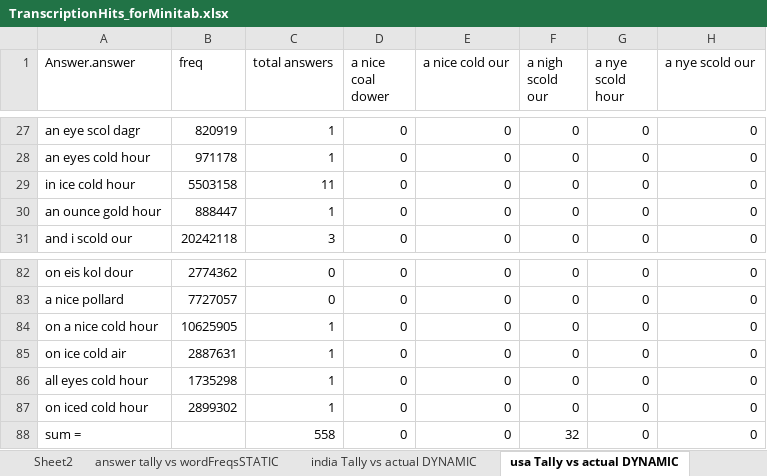
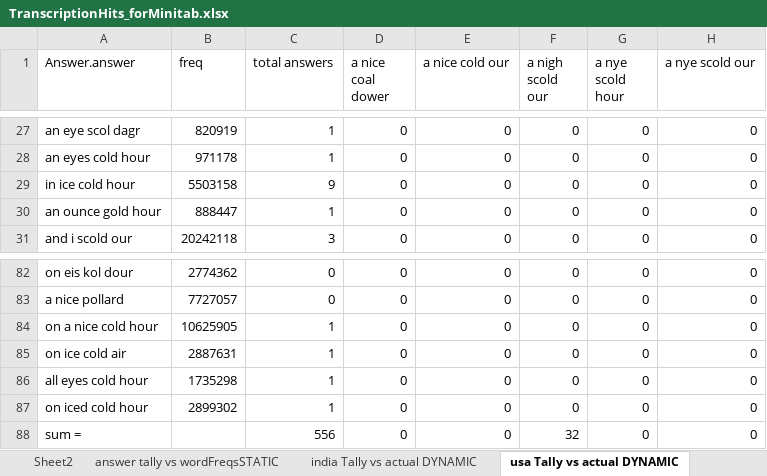
Before and after one commit to jenee/Thesis, an Excel workbook: MechanicalTurkStuff/TranscriptionHits_forMinitab.xlsx, sheet usa Tally vs actual DYNAMIC, drawn as a sheet; only a part is shown, gaps mark what is left out; values as stored, in another font and other column widths than the file's, no borders; conditional formats not drawn; the diff names each change by its address in the sheet, - before the commit and + after, or states it on an @@ line.

```diff
--- a/MechanicalTurkStuff/TranscriptionHits_forMinitab.xlsx (sheet usa Tally vs actual DYNAMIC)
+++ b/MechanicalTurkStuff/TranscriptionHits_forMinitab.xlsx (sheet usa Tally vs actual DYNAMIC)
-C29 (total answers): 11
+C29 (total answers): 9
-C88 (total answers): 558
+C88 (total answers): 556
```
Also changed, not shown: sheet Batch_813445_batch_results.csv, sheet rejected HITS, sheet answer tally vs country DYNAMIC, sheet answer tally vs actualDYNAMIC, sheet All Response Summary charts, other sheet tabs, formulas that keep their value.
